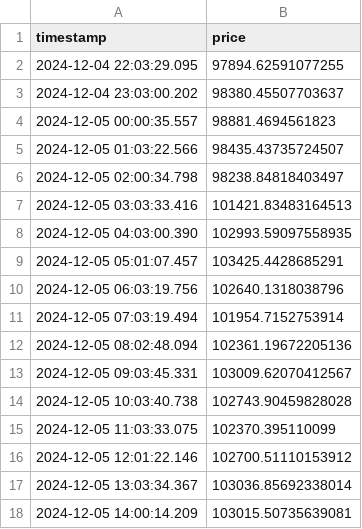
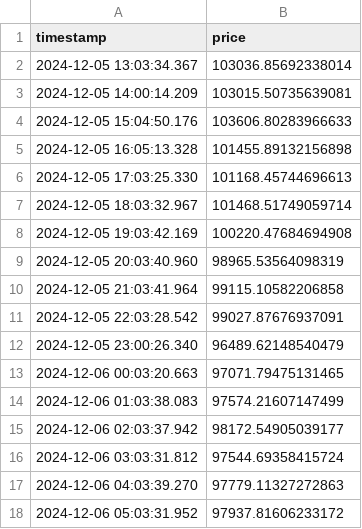
Before and after one commit to afairgiant/WGU-Capstone, a CSV file: data/raw/bitcoin_historical.csv, drawn as a sheet; only a part is shown; the shorter side is filled out with more unchanged rows; removed rows and columns are numbered as before the commit, all else as after; the diff covers the shown part only; the diff names each change by its address in the sheet, - before the commit and + after, or states it on an @@ line.

```diff
--- a/data/raw/bitcoin_historical.csv
+++ b/data/raw/bitcoin_historical.csv
-row 2: 2024-12-04 22:03:29.095 | 97894.62591077255
-row 3: 2024-12-04 23:03:00.202 | 98380.45507703637
-row 4: 2024-12-05 00:00:35.557 | 98881.4694561823
-row 5: 2024-12-05 01:03:22.566 | 98435.43735724507
-row 6: 2024-12-05 02:00:34.798 | 98238.84818403497
-row 7: 2024-12-05 03:03:33.416 | 101421.83483164513
-row 8: 2024-12-05 04:03:00.390 | 102993.59097558935
-row 9: 2024-12-05 05:01:07.457 | 103425.4428685291
-row 10: 2024-12-05 06:03:19.756 | 102640.1318038796
-row 11: 2024-12-05 07:03:19.494 | 101954.7152753914
-row 12: 2024-12-05 08:02:48.094 | 102361.19672205136
-row 13: 2024-12-05 09:03:45.331 | 103009.62070412567
-row 14: 2024-12-05 10:03:40.738 | 102743.90459828028
-row 15: 2024-12-05 11:03:33.075 | 102370.395110099
-row 16: 2024-12-05 12:01:22.146 | 102700.51110153912
```
Also changed, not shown: 16 added rows and 1 removed row elsewhere in this file, 2 other files.
